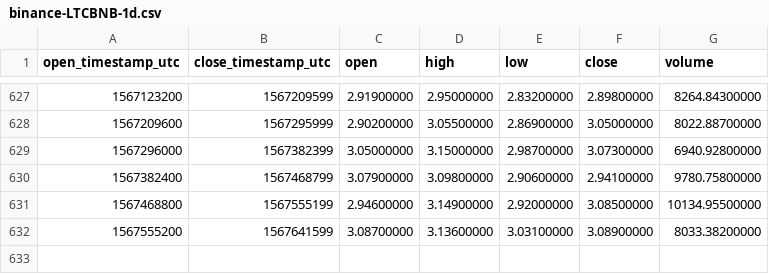
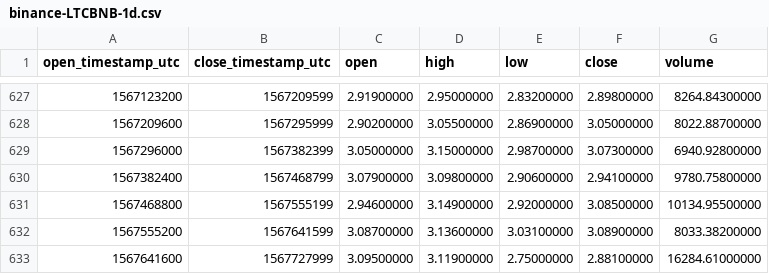
Before and after one commit to cryptobigbro/binance-LTCBNB, a CSV file: binance-LTCBNB-1d.csv, drawn as a sheet; only a part is shown, gaps mark what is left out; the diff names each change by its address in the sheet, - before the commit and + after, or states it on an @@ line.

Commit message:
Update OHLCV data.

```diff
--- a/binance-LTCBNB-1d.csv
+++ b/binance-LTCBNB-1d.csv
+row 633: 1567641600 | 1567727999 | 3.09500000 | 3.11900000 | 2.75000000 | 2.88100000 | 16284.61000000
```
Also changed, not shown: 1 other file.
